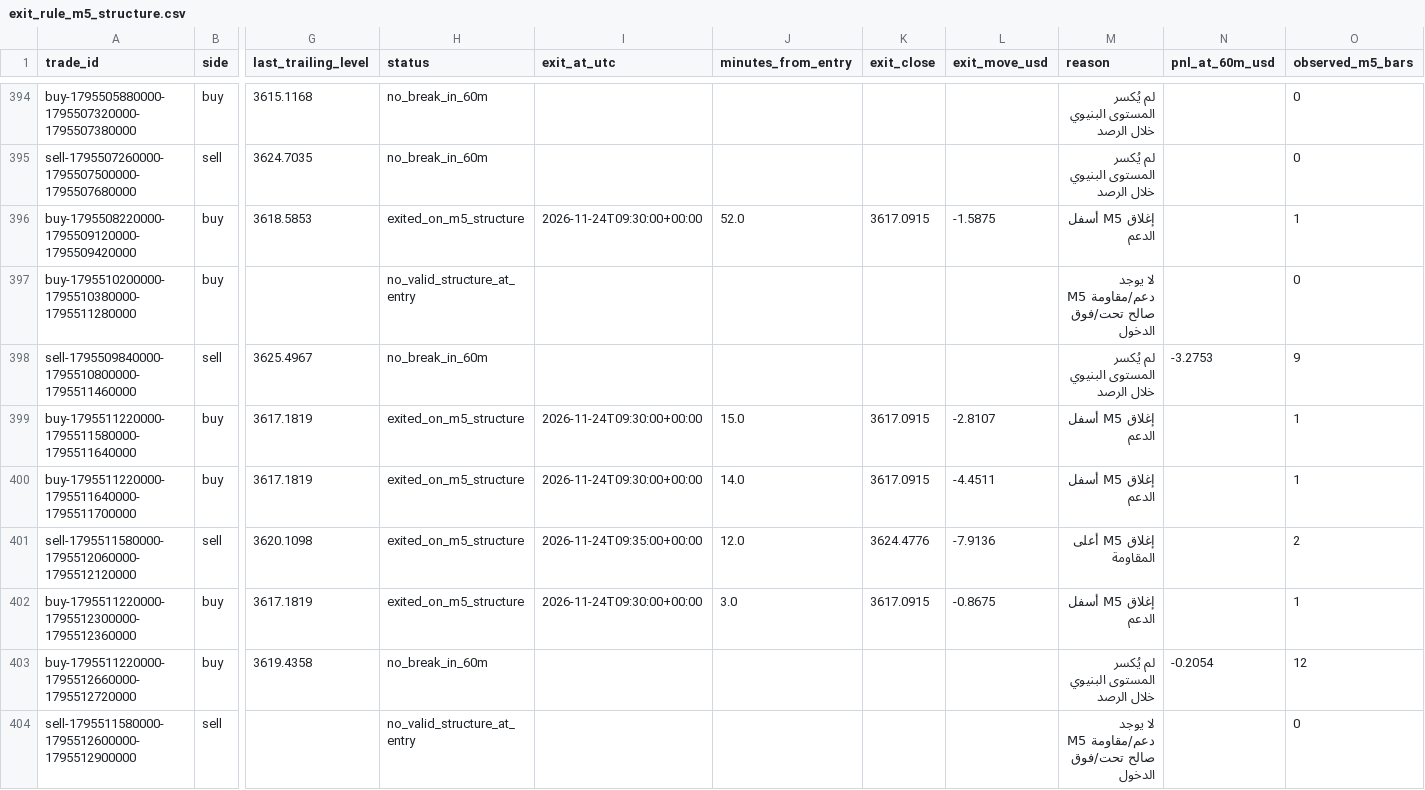
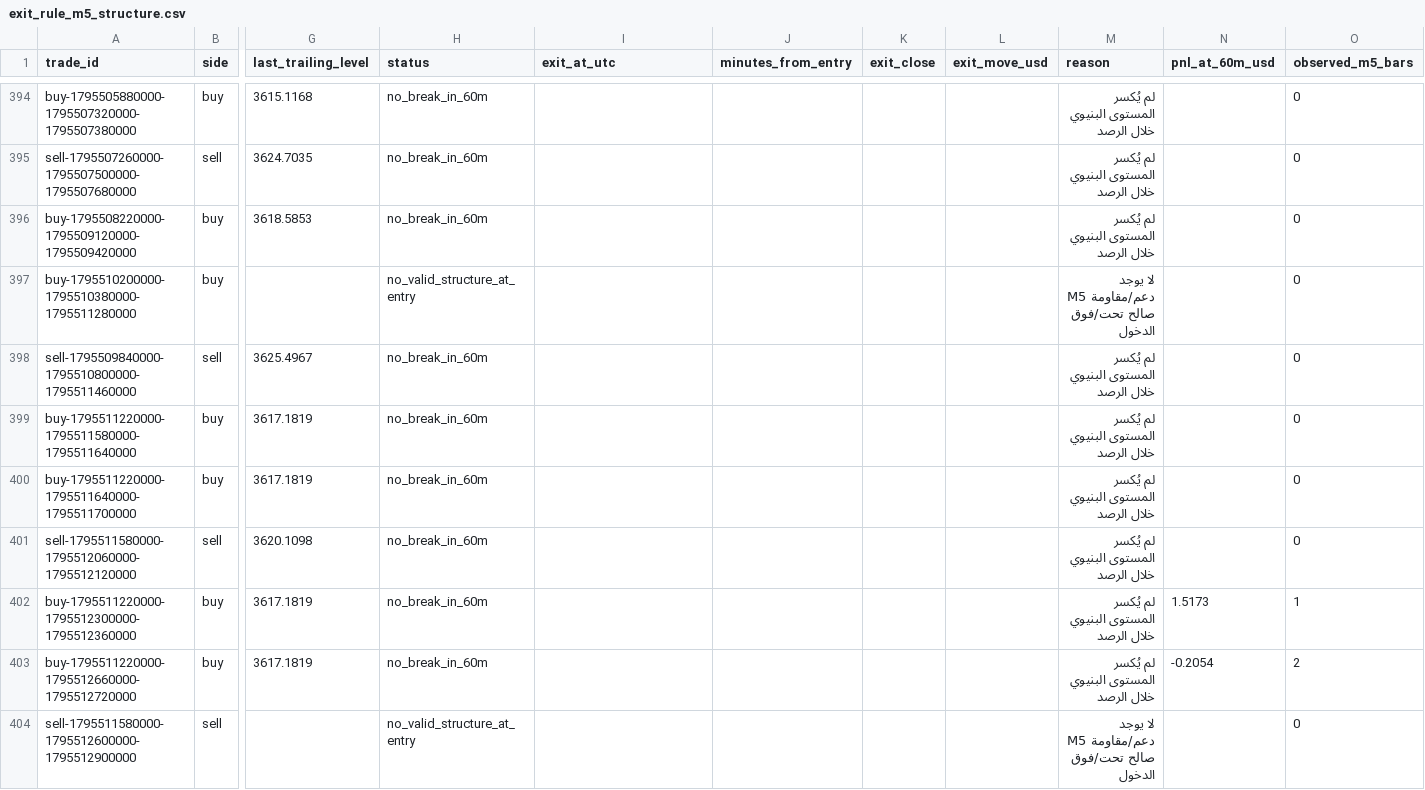
Before and after one commit to salehrbo1-cell/Alert-bot, a CSV file: research/sonic_paper/exit_rule_m5_structure.csv, drawn as a sheet; only a part is shown, gaps mark what is left out; the diff covers the shown part only; the diff names each change by its address in the sheet, - before the commit and + after, or states it on an @@ line.

```diff
--- a/research/sonic_paper/exit_rule_m5_structure.csv
+++ b/research/sonic_paper/exit_rule_m5_structure.csv
-H396 (status): exited_on_m5_structure
+H396 (status): no_break_in_60m
-I396 (exit_at_utc): 2026-11-24T09:30:00+00:00
+I396 (exit_at_utc): (empty)
-J396 (minutes_from_entry): 52.0
+J396 (minutes_from_entry): (empty)
-K396 (exit_close): 3617.0915
+K396 (exit_close): (empty)
-L396 (exit_move_usd): -1.5875
+L396 (exit_move_usd): (empty)
-M396 (reason): إغلاق M5 أسفل الدعم
+M396 (reason): لم يُكسر المستوى البنيوي خلال الرصد
-O396 (observed_m5_bars): 1
+O396 (observed_m5_bars): 0
-N398 (pnl_at_60m_usd): -3.2753
+N398 (pnl_at_60m_usd): (empty)
-O398 (observed_m5_bars): 9
+O398 (observed_m5_bars): 0
-H399:H402 (status): exited_on_m5_structure
+H399:H402 (status): no_break_in_60m
-I399:I400 (exit_at_utc): 2026-11-24T09:30:00+00:00
+I399:I400 (exit_at_utc): (empty)
-J399 (minutes_from_entry): 15.0
+J399 (minutes_from_entry): (empty)
-K399:K400 (exit_close): 3617.0915
+K399:K400 (exit_close): (empty)
-L399 (exit_move_usd): -2.8107
+L399 (exit_move_usd): (empty)
-M399:M400 (reason): إغلاق M5 أسفل الدعم
+M399:M400 (reason): لم يُكسر المستوى البنيوي خلال الرصد
-O399:O400 (observed_m5_bars): 1
+O399:O400 (observed_m5_bars): 0
-J400 (minutes_from_entry): 14.0
+J400 (minutes_from_entry): (empty)
-L400 (exit_move_usd): -4.4511
+L400 (exit_move_usd): (empty)
-I401 (exit_at_utc): 2026-11-24T09:35:00+00:00
+I401 (exit_at_utc): (empty)
-J401 (minutes_from_entry): 12.0
+J401 (minutes_from_entry): (empty)
-K401 (exit_close): 3624.4776
+K401 (exit_close): (empty)
-L401 (exit_move_usd): -7.9136
+L401 (exit_move_usd): (empty)
-M401 (reason): إغلاق M5 أعلى المقاومة
+M401 (reason): لم يُكسر المستوى البنيوي خلال الرصد
-O401 (observed_m5_bars): 2
+O401 (observed_m5_bars): 0
-I402 (exit_at_utc): 2026-11-24T09:30:00+00:00
+I402 (exit_at_utc): (empty)
-J402 (minutes_from_entry): 3.0
+J402 (minutes_from_entry): (empty)
-K402 (exit_close): 3617.0915
+K402 (exit_close): (empty)
-L402 (exit_move_usd): -0.8675
+L402 (exit_move_usd): (empty)
-M402 (reason): إغلاق M5 أسفل الدعم
+M402 (reason): لم يُكسر المستوى البنيوي خلال الرصد
-N402 (pnl_at_60m_usd): (empty)
+N402 (pnl_at_60m_usd): 1.5173
-G403 (last_trailing_level): 3619.4358
+G403 (last_trailing_level): 3617.1819
-O403 (observed_m5_bars): 12
+O403 (observed_m5_bars): 2
```
Also changed, not shown: 5 added rows and 83 edited cells elsewhere in this file, research/sonic_paper/exit_rule_step_resistance.csv, research/sonic_paper/exit_rule_structure_break.csv, 4 other files.
